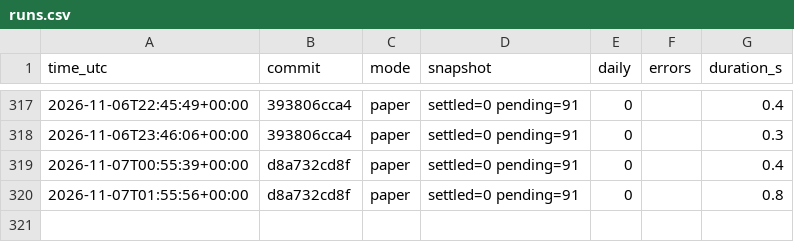
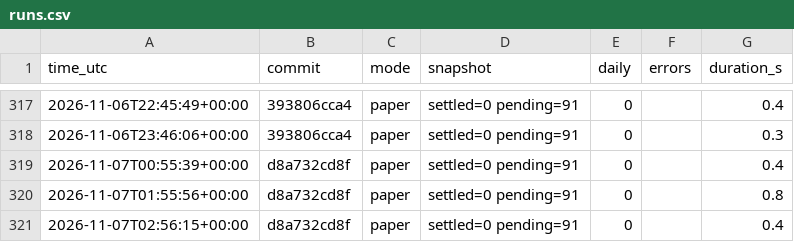
Before and after one commit to daijobudesu69/Crypto-FCL, a CSV file: state/runs.csv, drawn as a sheet; only a part is shown, gaps mark what is left out; the diff names each change by its address in the sheet, - before the commit and + after, or states it on an @@ line.

```diff
--- a/state/runs.csv
+++ b/state/runs.csv
+row 321: 2026-11-07T02:56:15+00:00 | d8a732cd8f | paper | settled=0 pending=91 | 0 |  | 0.4
```
Also changed, not shown: 3 other files.
